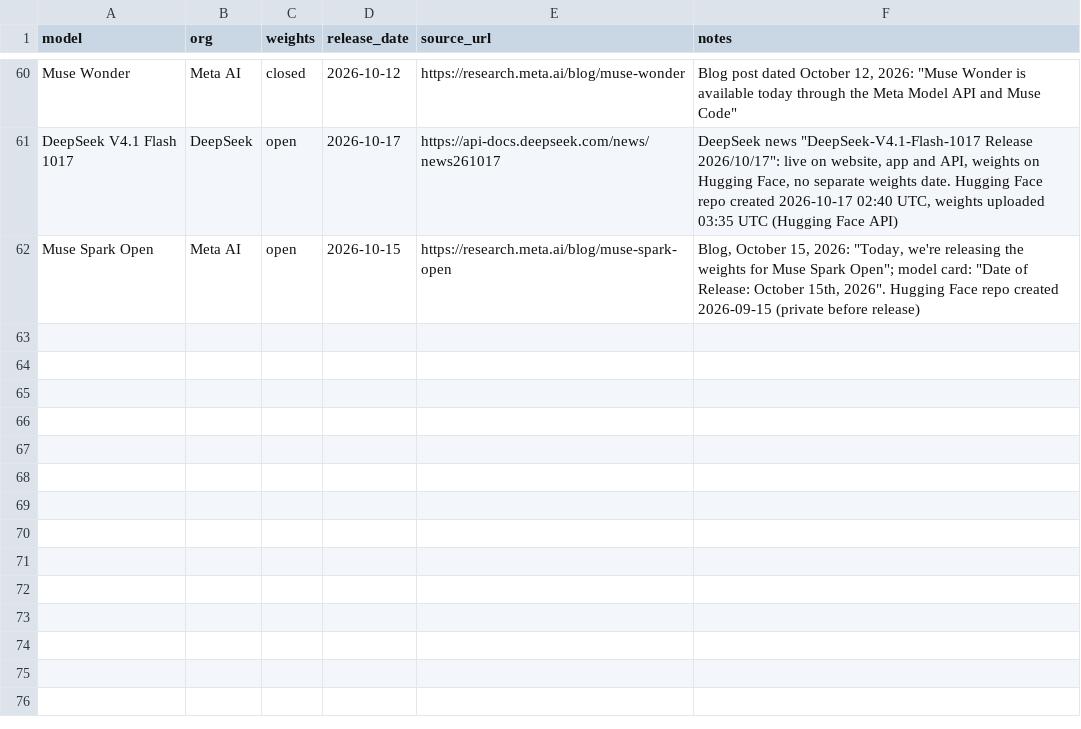
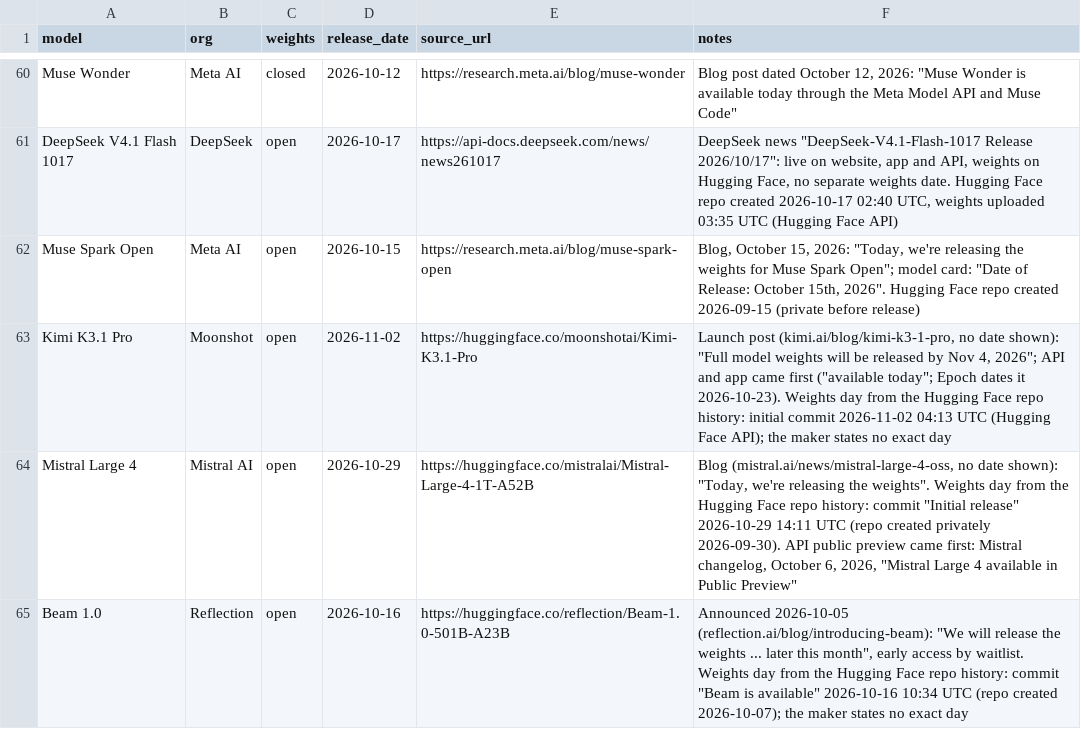
Before and after one commit to openforallai/openforallai.github.io, a CSV file: data/model_releases.csv, drawn as a sheet; only a part is shown, gaps mark what is left out.

```diff
--- a/data/model_releases.csv
+++ b/data/model_releases.csv
@@ -62 +62,4 @@ DeepSeek V4.1 Flash 1017,DeepSeek,open,2026-10-17,https://api-docs.deepseek.com/
 Muse Spark Open,Meta AI,open,2026-10-15,https://research.meta.ai/blog/muse-spark-open,"Blog, October 15, 2026: ""Today, we're releasing the weights for Muse Spark Open""; model card: ""Date of Release: October 15th, 2026"". Hugging Face repo created 2026-09-15 (private before release)"
+Kimi K3.1 Pro,Moonshot,open,2026-11-02,https://huggingface.co/moonshotai/Kimi-K3.1-Pro,"Launch post (kimi.ai/blog/kimi-k3-1-pro, no date shown): ""Full model weights will be released by Nov 4, 2026""; API and app came first (""available today""; Epoch dates it 2026-10-23). Weights day from the Hugging Face repo history: initial commit 2026-11-02 04:13 UTC (Hugging Face API); the maker states no exact day"
+Mistral Large 4,Mistral AI,open,2026-10-29,https://huggingface.co/mistralai/Mistral-Large-4-1T-A52B,"Blog (mistral.ai/news/mistral-large-4-oss, no date shown): ""Today, we're releasing the weights"". Weights day from the Hugging Face repo history: commit ""Initial release"" 2026-10-29 14:11 UTC (repo created privately 2026-09-30). API public preview came first: Mistral changelog, October 6, 2026, ""Mistral Large 4 available in Public Preview"""
+Beam 1.0,Reflection,open,2026-10-16,https://huggingface.co/reflection/Beam-1.0-501B-A23B,"Announced 2026-10-05 (reflection.ai/blog/introducing-beam): ""We will release the weights ... later this month"", early access by waitlist. Weights day from the Hugging Face repo history: commit ""Beam is available"" 2026-10-16 10:34 UTC (repo created 2026-10-07); the maker states no exact day"
```
Also changed, not shown: data/benchmarks.csv, data/open_models.csv.
